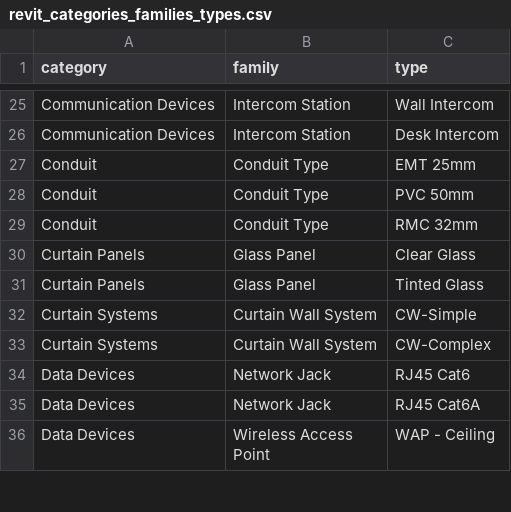
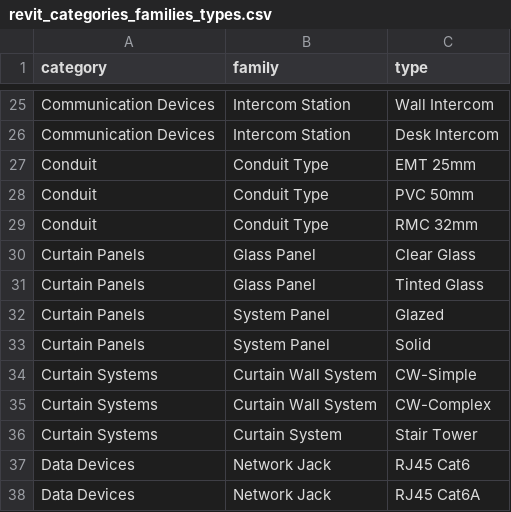
Before and after one commit to codefiesta/notebooks, a CSV file: construction/data/revit_categories_families_types.csv, drawn as a sheet; only a part is shown, gaps mark what is left out; the shorter side is filled out with more unchanged rows.

```diff
--- a/construction/data/revit_categories_families_types.csv
+++ b/construction/data/revit_categories_families_types.csv
@@ -31,4 +31,7 @@ Curtain Panels,Glass Panel,Clear Glass
 Curtain Panels,Glass Panel,Tinted Glass
+Curtain Panels,System Panel,Glazed
+Curtain Panels,System Panel,Solid
 Curtain Systems,Curtain Wall System,CW-Simple
 Curtain Systems,Curtain Wall System,CW-Complex
+Curtain Systems,Curtain System,Stair Tower
 Data Devices,Network Jack,RJ45 Cat6
```
Also changed, not shown: 11 other files.
